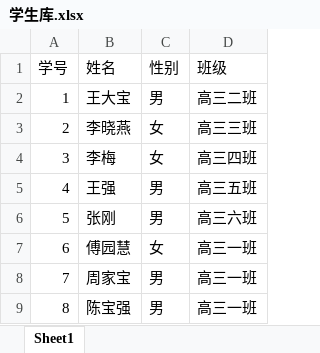
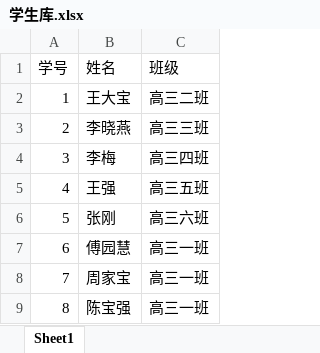
Before and after one commit to r53127/MyScan, an Excel workbook: data/学生库.xlsx, sheet Sheet1, drawn as a sheet; only a part is shown; values as stored, in another font and other column widths than the file's, no borders; the diff names each change by its address in the sheet, - before the commit and + after, or states it on an @@ line.

```diff
--- a/data/学生库.xlsx (sheet Sheet1)
+++ b/data/学生库.xlsx (sheet Sheet1)
-column C (性别), rows 2-9: 男 | 女 | 女 | 男 | 男 | 女 | 男 | 男
```
Also changed, not shown: data/答案.xlsx, 15 other files.
